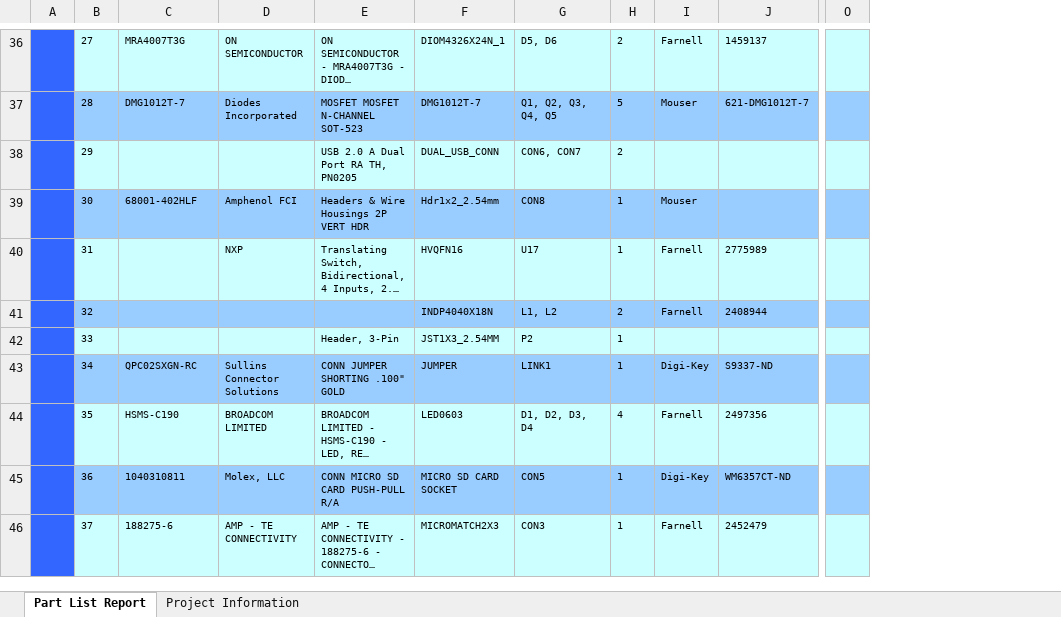
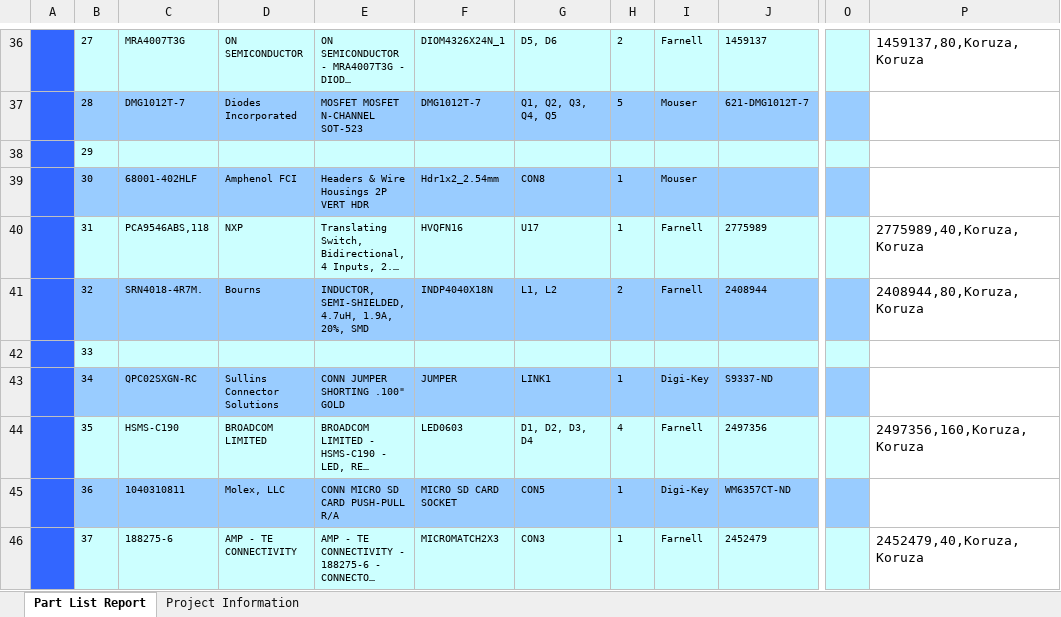
Before and after one commit to IRNAS/koruza-compute-module, an Excel workbook: koruza-compute-module-board/OUTPUT_FILES/Koruza_V1.3_BOM/Koruza_V1.3_BOM.xlsx, sheet Part List Report, drawn as a sheet; only a part is shown, gaps mark what is left out; long unchanged cells end in …; values as stored, in another font and other column widths than the file's, no borders; charts and pictures and conditional formats not drawn; the diff covers the shown part only; the diff names each change by its address in the sheet, - before the commit and + after, or states it on an @@ line.

```diff
--- a/koruza-compute-module-board/OUTPUT_FILES/Koruza_V1.3_BOM/Koruza_V1.3_BOM.xlsx (sheet Part List Report)
+++ b/koruza-compute-module-board/OUTPUT_FILES/Koruza_V1.3_BOM/Koruza_V1.3_BOM.xlsx (sheet Part List Report)
+column P, rows 36-46: 1459137,80,Koruza,Koruza |  |  |  | 2775989,40,Koruza,Koruza | 2408944,80,Koruza,Koruza |  |  | 2497356,160,Koruza,Koruza |  | 2452479,40,Koruza,Koruza
-E38: USB 2.0 A Dual Port RA TH, PN0205
+E38: (empty)
-F38: DUAL_USB_CONN
+F38: (empty)
-G38: CON6, CON7
+G38: (empty)
-H38: 2
+H38: (empty)
-C40: (empty)
+C40: PCA9546ABS,118
-C41: (empty)
+C41: SRN4018-4R7M.
-D41: (empty)
+D41: Bourns
-E41: (empty)
+E41: INDUCTOR, SEMI-SHIELDED, 4.7uH, 1.9A, 20%, SMD
-E42: Header, 3-Pin
+E42: (empty)
-F42: JST1X3_2.54MM
+F42: (empty)
-G42: P2
+G42: (empty)
-H42: 1
+H42: (empty)
```
Also changed, not shown: 13 edited cells and cell formats elsewhere in this sheet, 33 other files.
